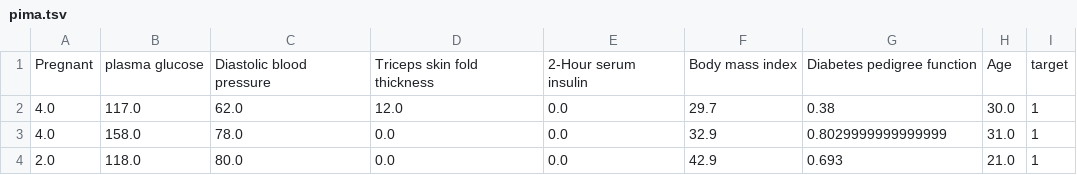
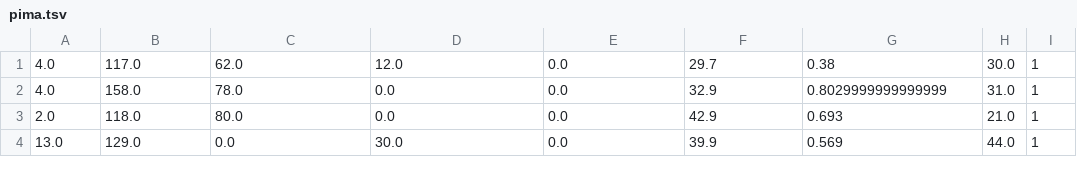
Before and after one commit to PabloPavan/machine-learning, a TSV file: data/pima.tsv, drawn as a sheet; only a part is shown; the shorter side is filled out with more unchanged rows; the diff names each change by its address in the sheet, - before the commit and + after, or states it on an @@ line.

```diff
--- a/data/pima.tsv
+++ b/data/pima.tsv
-row 1: Pregnant | plasma glucose | Diastolic blood pressure | Triceps skin fold thickness | 2-Hour serum insulin | Body mass index | Diabetes pedigree function | Age | target
```
Also changed, not shown: 10 other files.
